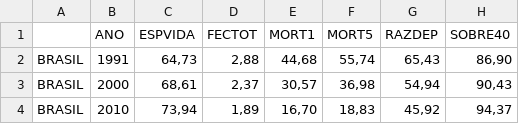
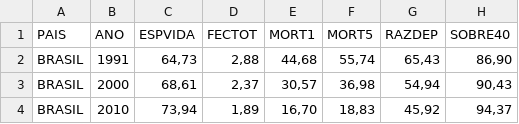
Before and after one commit to GoldenBoyLab/Chikunguya-CAPTO, a CSV file: assets/data/BR_Atlas.csv, drawn as a sheet; only a part is shown; the diff names each change by its address in the sheet, - before the commit and + after, or states it on an @@ line.

```diff
--- a/assets/data/BR_Atlas.csv
+++ b/assets/data/BR_Atlas.csv
-A1: (empty)
+A1: PAIS
```
Also changed, not shown: 2 other files.
